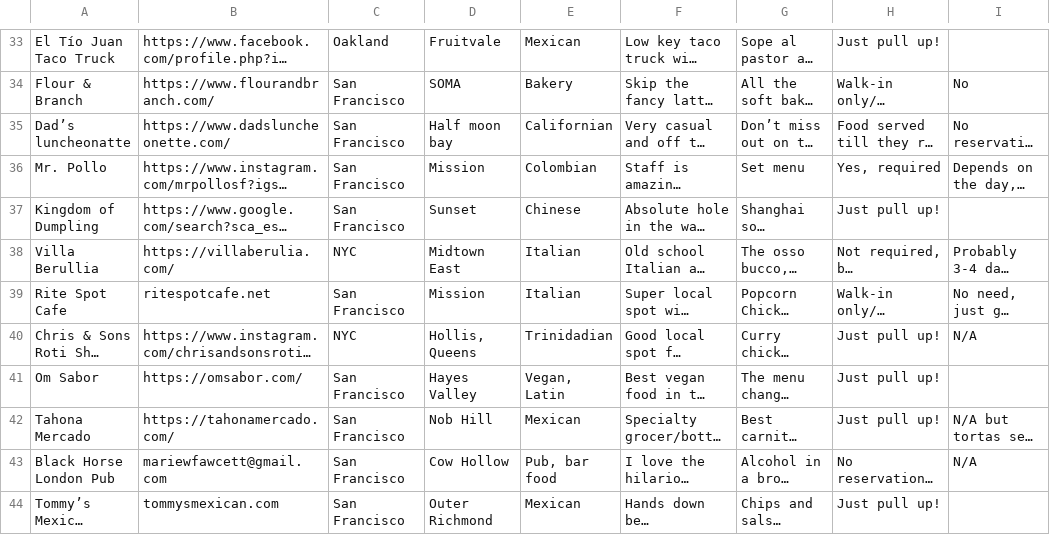
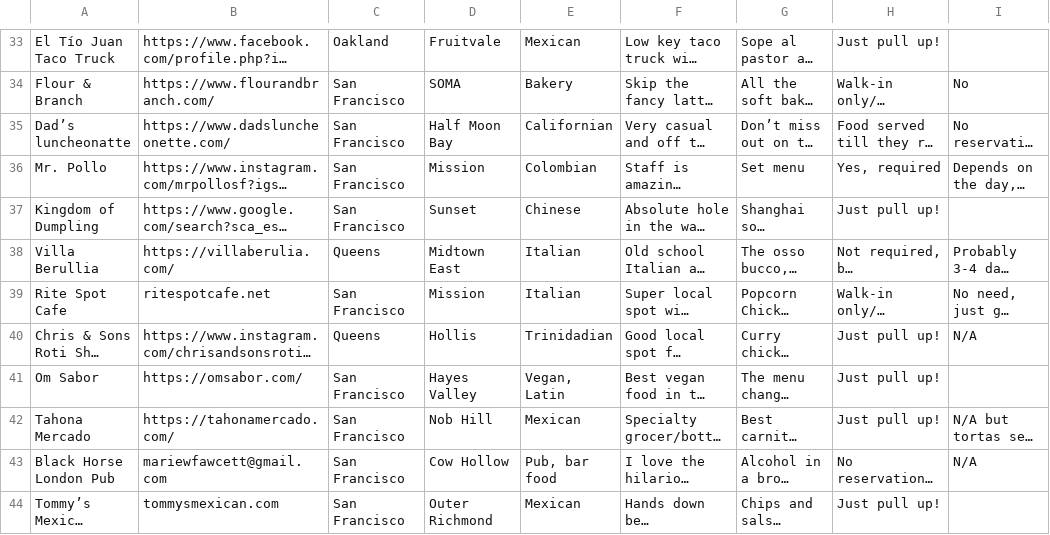
Before and after one commit to denzilbernard/restaurantapp-friends, a CSV file: public/sample-restaurants.csv, drawn as a sheet; only a part is shown, gaps mark what is left out; long unchanged cells end in …; the diff covers the shown part only; the diff names each change by its address in the sheet, - before the commit and + after, or states it on an @@ line.

```diff
--- a/public/sample-restaurants.csv
+++ b/public/sample-restaurants.csv
-D35: Half moon bay
+D35: Half Moon Bay
-C38: NYC
+C38: Queens
-C40: NYC
+C40: Queens
-D40: Hollis, Queens
+D40: Hollis
```
Also changed, not shown: 1 added row and 31 edited cells elsewhere in this file.
